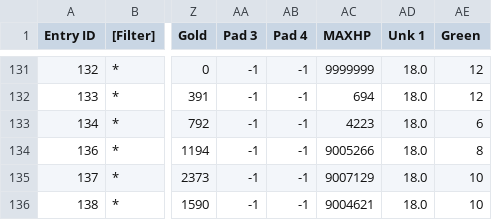
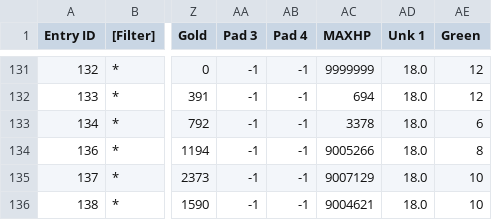
Before and after one commit to Taikocuya/SOALE, a CSV file: dist/enemy.tpl.csv, drawn as a sheet; only a part is shown, gaps mark what is left out; the diff names each change by its address in the sheet, - before the commit and + after, or states it on an @@ line.

```diff
--- a/dist/enemy.tpl.csv
+++ b/dist/enemy.tpl.csv
-AC133 (MAXHP): 4223
+AC133 (MAXHP): 3378
```
Also changed, not shown: dist/enemytask.tpl.csv, dist/gc-eu-final/data/enemy.csv, 14 other files.
